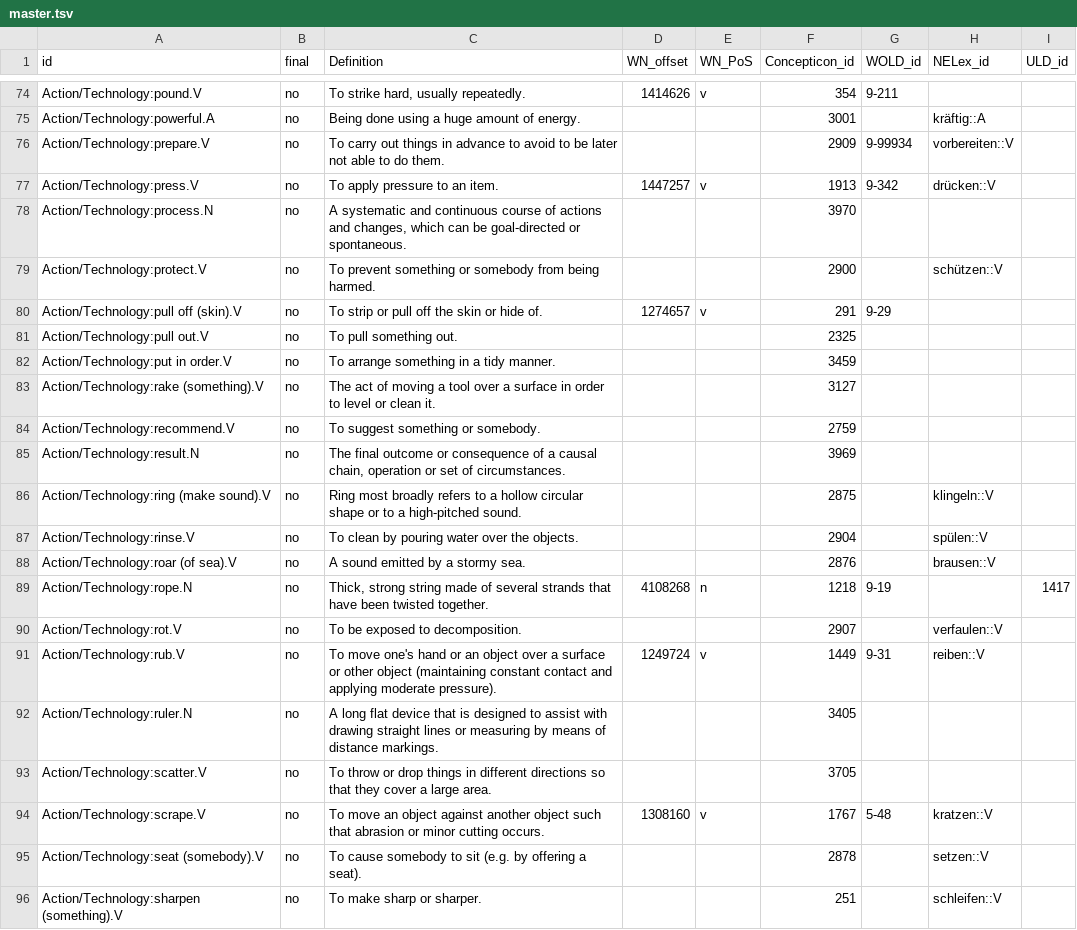
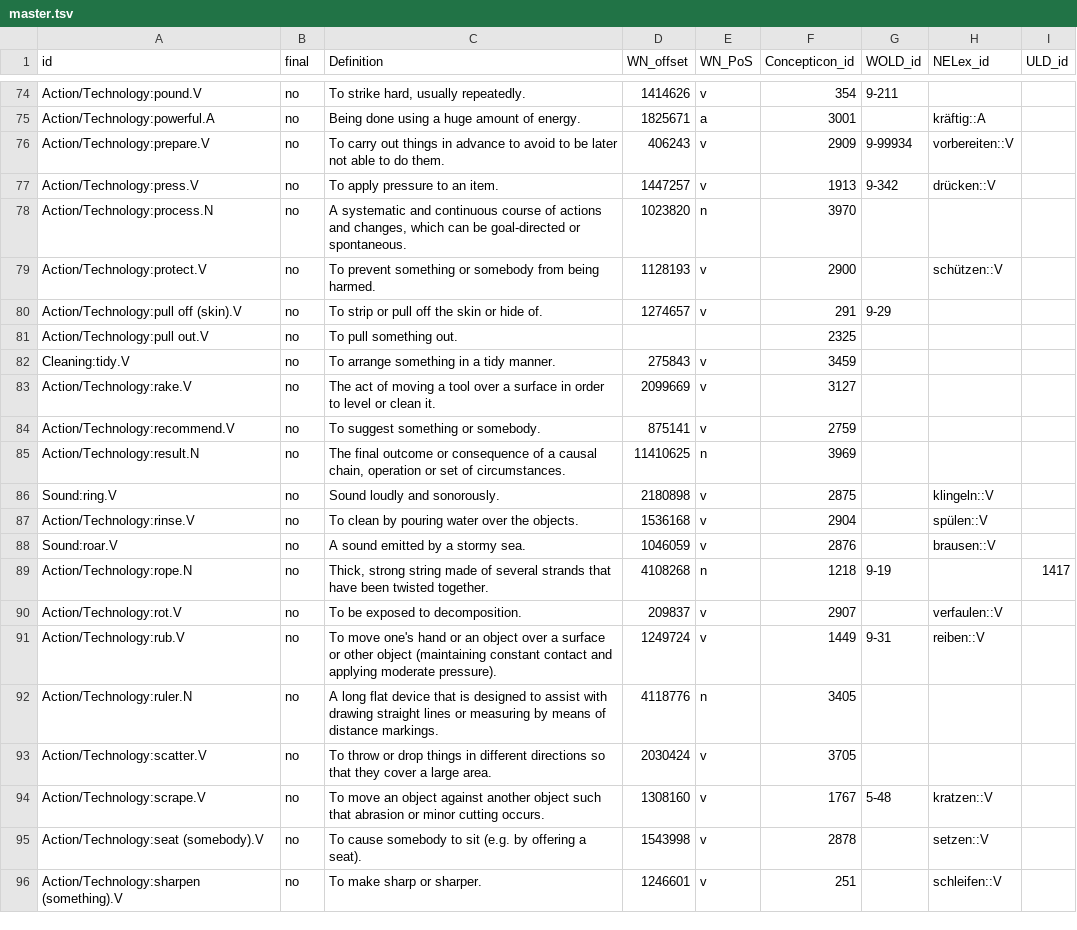
Before and after one commit to barumau/panlexia, a TSV file: data/master.tsv, drawn as a sheet; only a part is shown, gaps mark what is left out; removed rows and columns are numbered as before the commit, all else as after; the diff covers the shown part only; the diff names each change by its address in the sheet, - before the commit and + after, or states it on an @@ line.

Commit message:
Add more Wordnet offsets.

```diff
--- a/data/master.tsv
+++ b/data/master.tsv
-D75 (WN_offset): (empty)
+D75 (WN_offset): 1825671
-E75 (WN_PoS): (empty)
+E75 (WN_PoS): a
-D76 (WN_offset): (empty)
+D76 (WN_offset): 406243
-E76 (WN_PoS): (empty)
+E76 (WN_PoS): v
-D78 (WN_offset): (empty)
+D78 (WN_offset): 1023820
-E78 (WN_PoS): (empty)
+E78 (WN_PoS): n
-D79 (WN_offset): (empty)
+D79 (WN_offset): 1128193
-E79 (WN_PoS): (empty)
+E79 (WN_PoS): v
-A82 (id): Action/Technology:put in order.V
+A82 (id): Cleaning:tidy.V
-D82 (WN_offset): (empty)
+D82 (WN_offset): 275843
-E82:E84 (WN_PoS): (empty)
+E82:E84 (WN_PoS): v
-A83 (id): Action/Technology:rake (something).V
+A83 (id): Action/Technology:rake.V
-D83 (WN_offset): (empty)
+D83 (WN_offset): 2099669
-D84 (WN_offset): (empty)
+D84 (WN_offset): 875141
-D85 (WN_offset): (empty)
+D85 (WN_offset): 11410625
-E85 (WN_PoS): (empty)
+E85 (WN_PoS): n
-row 86: Action/Technology:ring (make sound).V | no | Ring most broadly refers to a hollow circular shape or to a high-pitched sound. |  |  | 2875 |  | klingeln::V
+row 86: Sound:ring.V | no | Sound loudly and sonorously. | 2180898 | v | 2875 |  | klingeln::V
-D87 (WN_offset): (empty)
+D87 (WN_offset): 1536168
-E87:E88 (WN_PoS): (empty)
+E87:E88 (WN_PoS): v
-A88 (id): Action/Technology:roar (of sea).V
+A88 (id): Sound:roar.V
-D88 (WN_offset): (empty)
+D88 (WN_offset): 1046059
-D90 (WN_offset): (empty)
+D90 (WN_offset): 209837
-E90 (WN_PoS): (empty)
+E90 (WN_PoS): v
-D92 (WN_offset): (empty)
+D92 (WN_offset): 4118776
-E92 (WN_PoS): (empty)
+E92 (WN_PoS): n
-D93 (WN_offset): (empty)
+D93 (WN_offset): 2030424
-E93 (WN_PoS): (empty)
+E93 (WN_PoS): v
-D95 (WN_offset): (empty)
+D95 (WN_offset): 1543998
-E95:E96 (WN_PoS): (empty)
+E95:E96 (WN_PoS): v
-D96 (WN_offset): (empty)
+D96 (WN_offset): 1246601
```
Also changed, not shown: 5 added rows, 5 removed rows and 41 edited cells elsewhere in this file.
